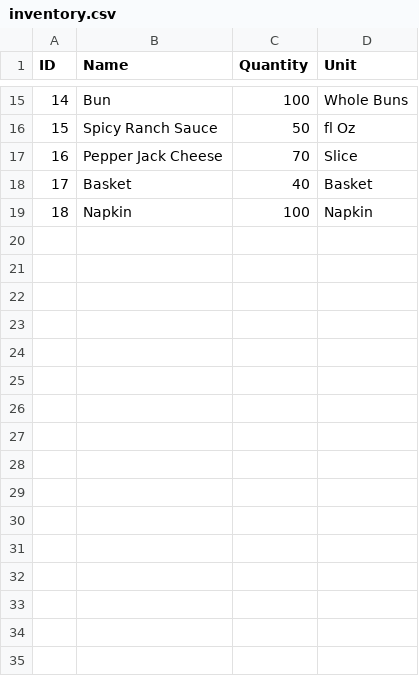
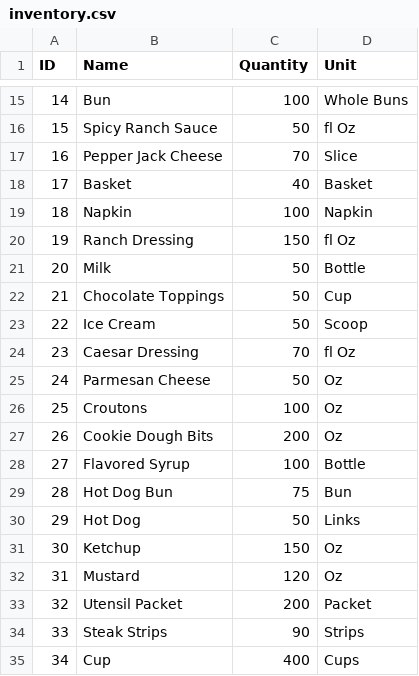
Before and after one commit to a-wang16/Java-Backend-PoS, a CSV file: scripts/csv/inventory.csv, drawn as a sheet; only a part is shown, gaps mark what is left out.

```diff
--- a/scripts/csv/inventory.csv
+++ b/scripts/csv/inventory.csv
@@ -19 +19,17 @@ ID,Name,Quantity,Unit
 18,Napkin,100,Napkin
+19,Ranch Dressing,150,fl Oz
+20,Milk,50,Bottle
+21,Chocolate Toppings,50,Cup
+22,Ice Cream,50,Scoop
+23,Caesar Dressing,70,fl Oz
+24,Parmesan Cheese,50,Oz
+25,Croutons,100,Oz
+26,Cookie Dough Bits,200,Oz
+27,Flavored Syrup,100,Bottle
+28,Hot Dog Bun,75,Bun
+29,Hot Dog,50,Links
+30,Ketchup,150,Oz
+31,Mustard,120,Oz
+32,Utensil Packet,200,Packet
+33,Steak Strips,90,Strips
+34,Cup,400,Cups
```
Also changed, not shown: scripts/csv/menu_item.csv, scripts/csv/recipe.csv, 1 other file.
